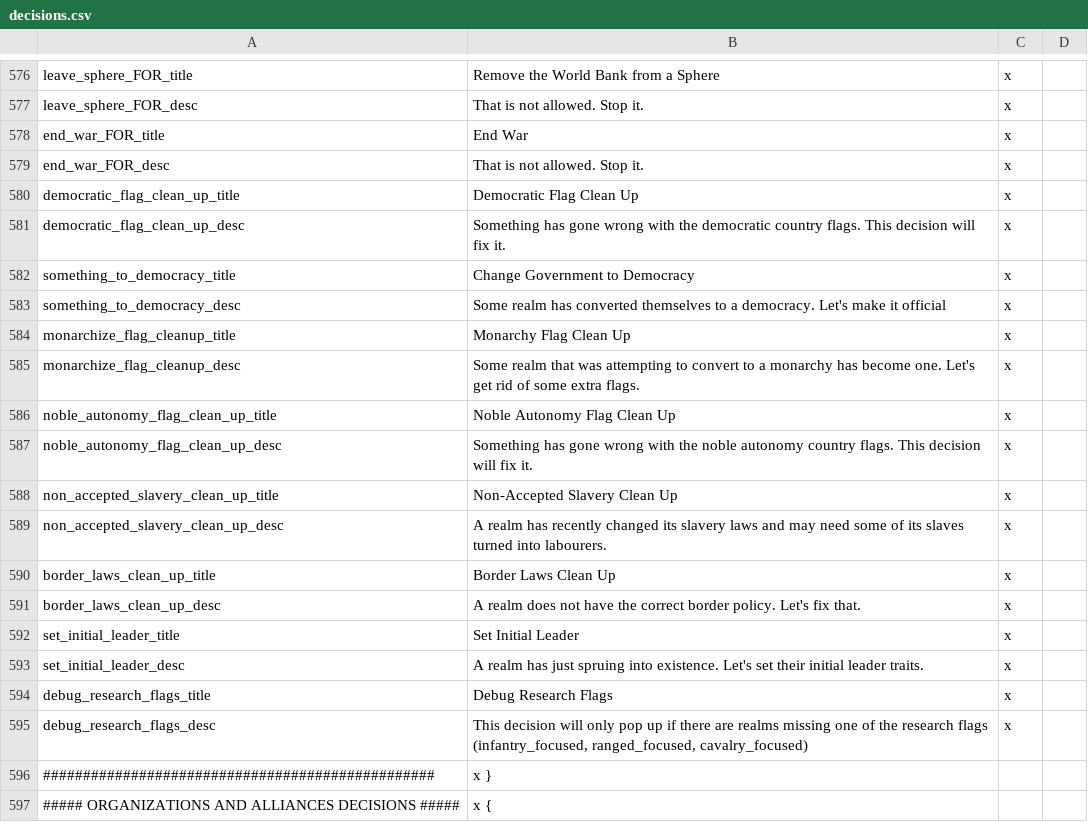
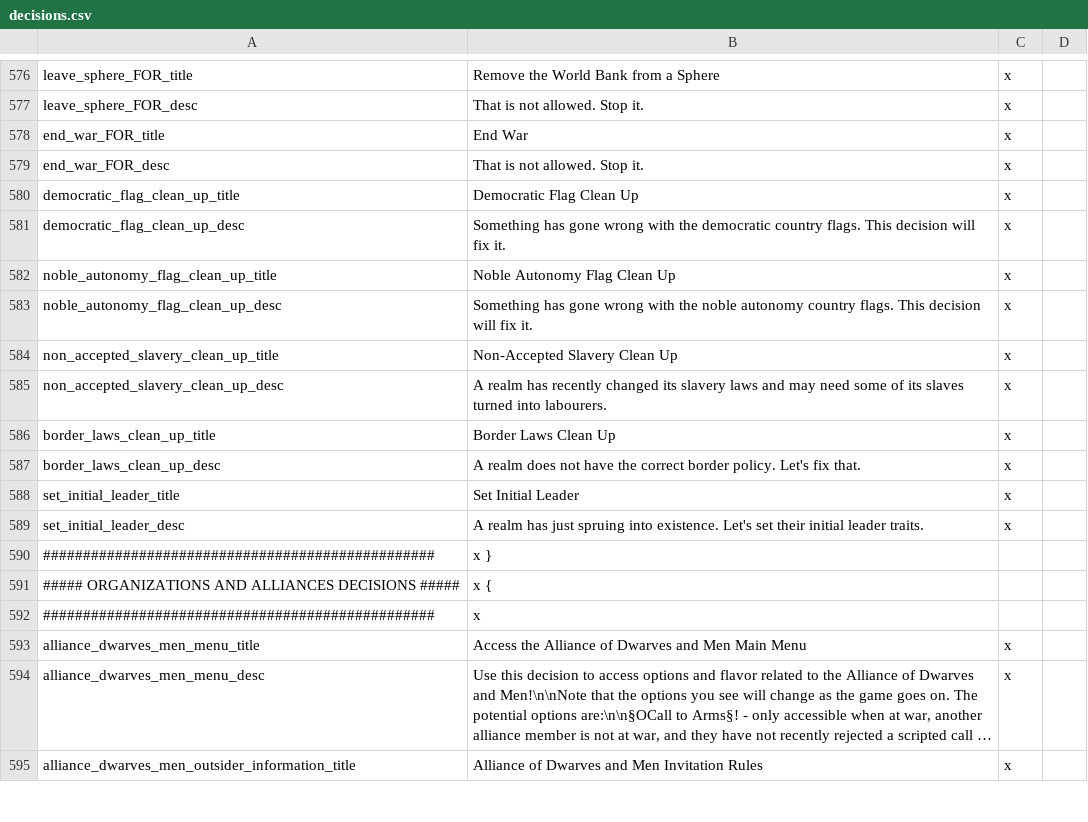
Before and after one commit to kvopper/TTA-Victoria-2, a CSV file: localisation/decisions.csv, drawn as a sheet; only a part is shown, gaps mark what is left out; the shorter side is filled out with more unchanged rows; long unchanged cells end in …; the diff names each change by its address in the sheet, - before the commit and + after, or states it on an @@ line.

Commit message:
Remove old crap
Either doesn't work, is obsolete, or will become obsolete shortly

```diff
--- a/localisation/decisions.csv
+++ b/localisation/decisions.csv
-row 582: something_to_democracy_title | Change Government to Democracy | x
-row 583: something_to_democracy_desc | Some realm has converted themselves to a democracy. Let's make it official | x
-row 584: monarchize_flag_cleanup_title | Monarchy Flag Clean Up | x
-row 585: monarchize_flag_cleanup_desc | Some realm that was attempting to convert to a monarchy has become one. Let's get rid of some extra flags. | x
-row 594: debug_research_flags_title | Debug Research Flags | x
-row 595: debug_research_flags_desc | This decision will only pop up if there are realms missing one of the research flags (infantry_focused, ranged_focused, cavalry_focused) | x
```
Also changed, not shown: localisation/modifiers and flags.csv, 17 other files.
